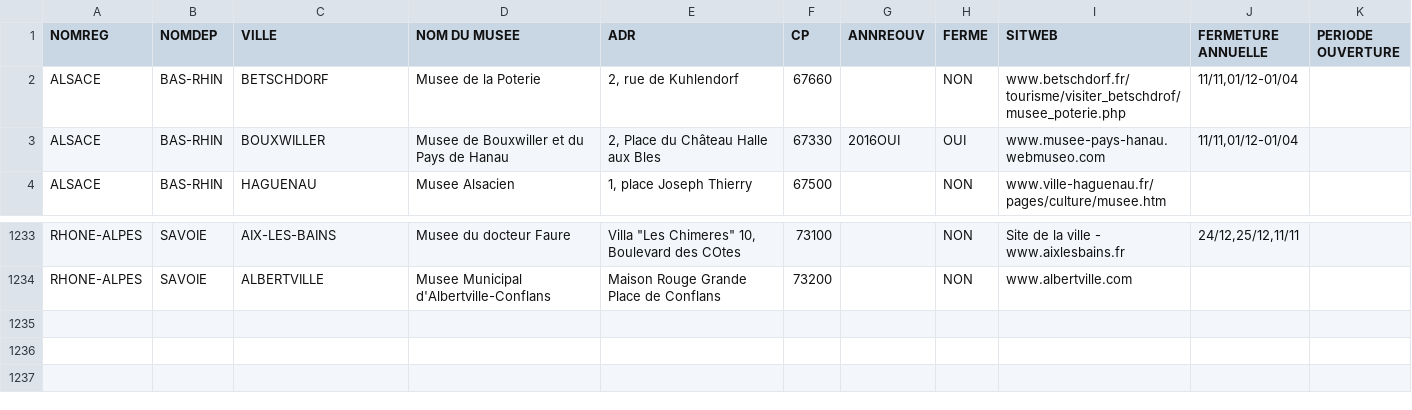
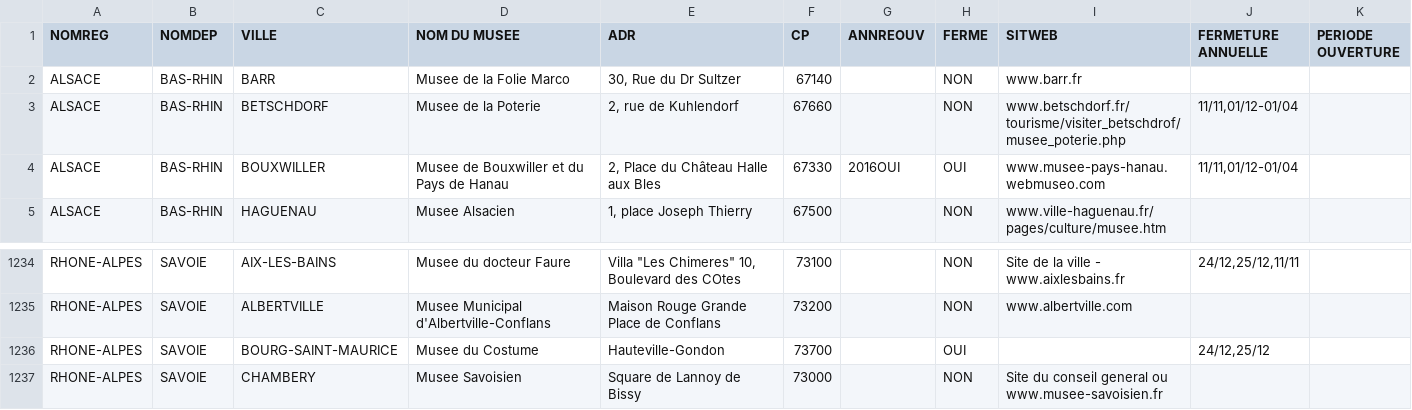
Before and after one commit to ProjetsGroupe2/TP_Gestion_Musees, a CSV file: GestionMusees/biblio.csv, drawn as a sheet; only a part is shown, gaps mark what is left out; the diff names each change by its address in the sheet, - before the commit and + after, or states it on an @@ line.

```diff
--- a/GestionMusees/biblio.csv
+++ b/GestionMusees/biblio.csv
+row 2: ALSACE | BAS-RHIN | BARR | Musee de la Folie Marco | 30, Rue du Dr Sultzer | 67140 |  | NON | www.barr.fr
+row 1236: RHONE-ALPES | SAVOIE | BOURG-SAINT-MAURICE | Musee du Costume | Hauteville-Gondon | 73700 |  | OUI |  | 24/12,25/12
+row 1237: RHONE-ALPES | SAVOIE | CHAMBERY | Musee Savoisien | Square de Lannoy de Bissy | 73000 |  | NON | Site du conseil general ou www.musee-savoisien.fr
```
Also changed, not shown: 9 other files.
